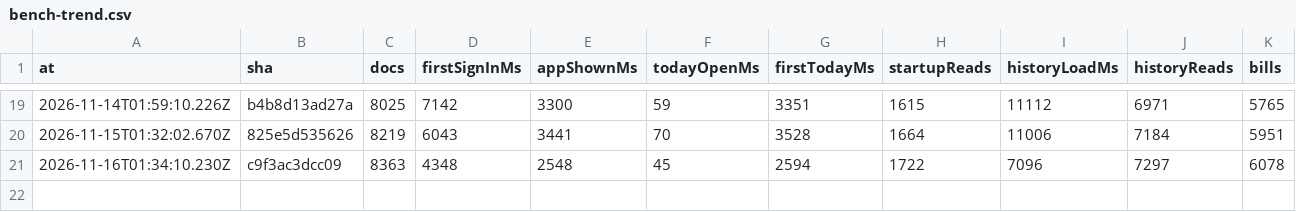
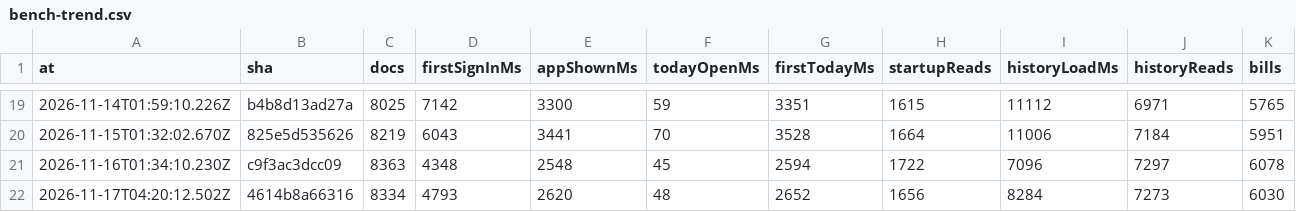
Before and after one commit to DDancingDeath/bahi, a CSV file: bench-trend.csv, drawn as a sheet; only a part is shown, gaps mark what is left out.

```diff
--- a/bench-trend.csv
+++ b/bench-trend.csv
@@ -21 +21,2 @@ at,sha,docs,firstSignInMs,appShownMs,todayOpenMs,firstTodayMs,startupReads,histo
 2026-11-16T01:34:10.230Z,c9f3ac3dcc09,8363,4348,2548,45,2594,1722,7096,7297,6078
+2026-11-17T04:20:12.502Z,4614b8a66316,8334,4793,2620,48,2652,1656,8284,7273,6030
```
